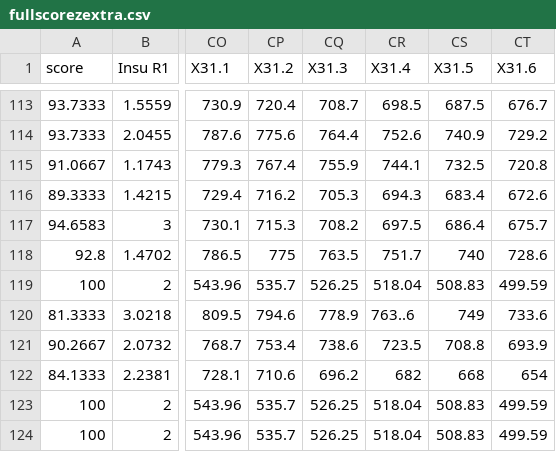
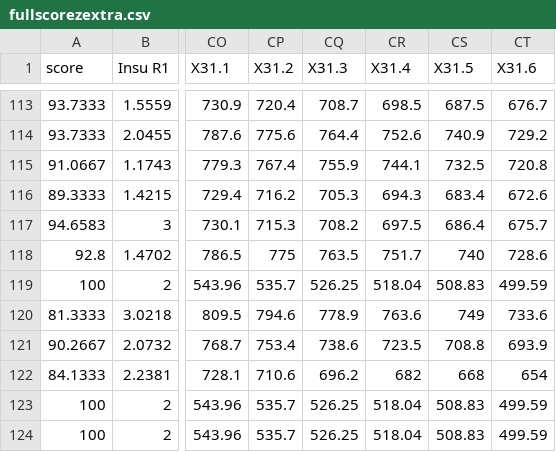
Before and after one commit to gredevel55/Thesis, a CSV file: fullscorezextra.csv, drawn as a sheet; only a part is shown, gaps mark what is left out; the diff names each change by its address in the sheet, - before the commit and + after, or states it on an @@ line.

Commit message:
763..6

```diff
--- a/fullscorezextra.csv
+++ b/fullscorezextra.csv
-CR120 (X31.4): 763..6
+CR120 (X31.4): 763.6
```
